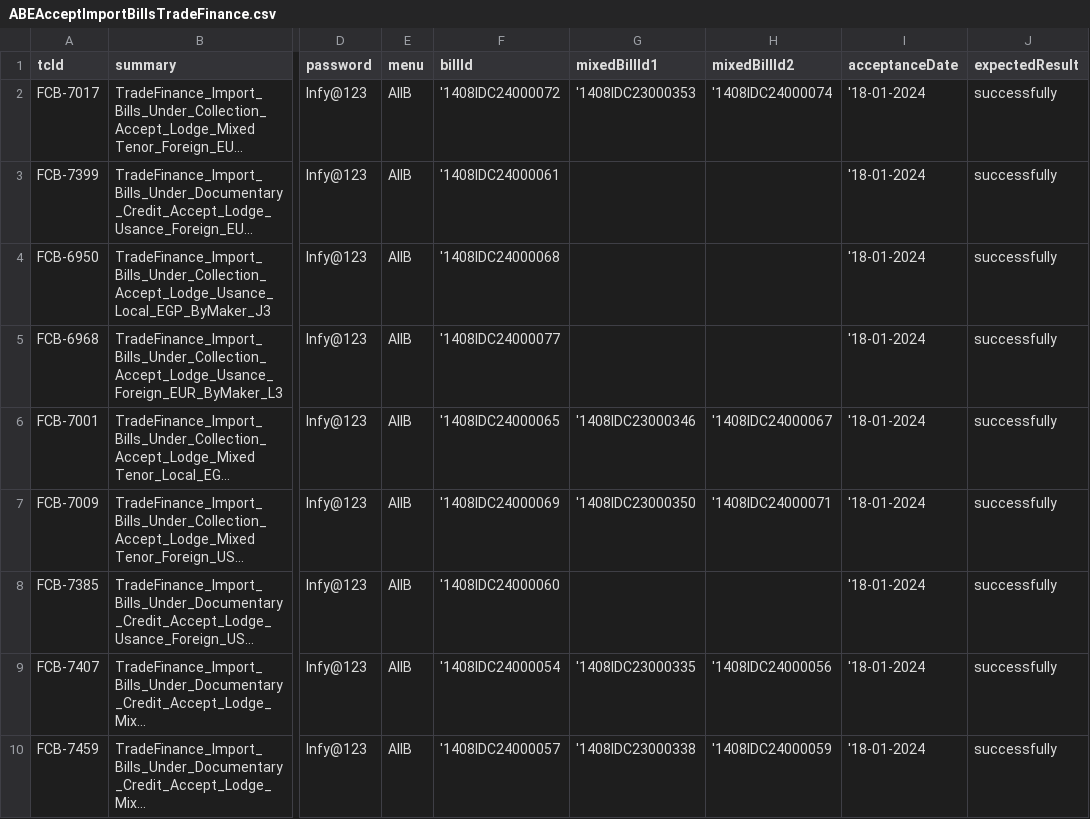
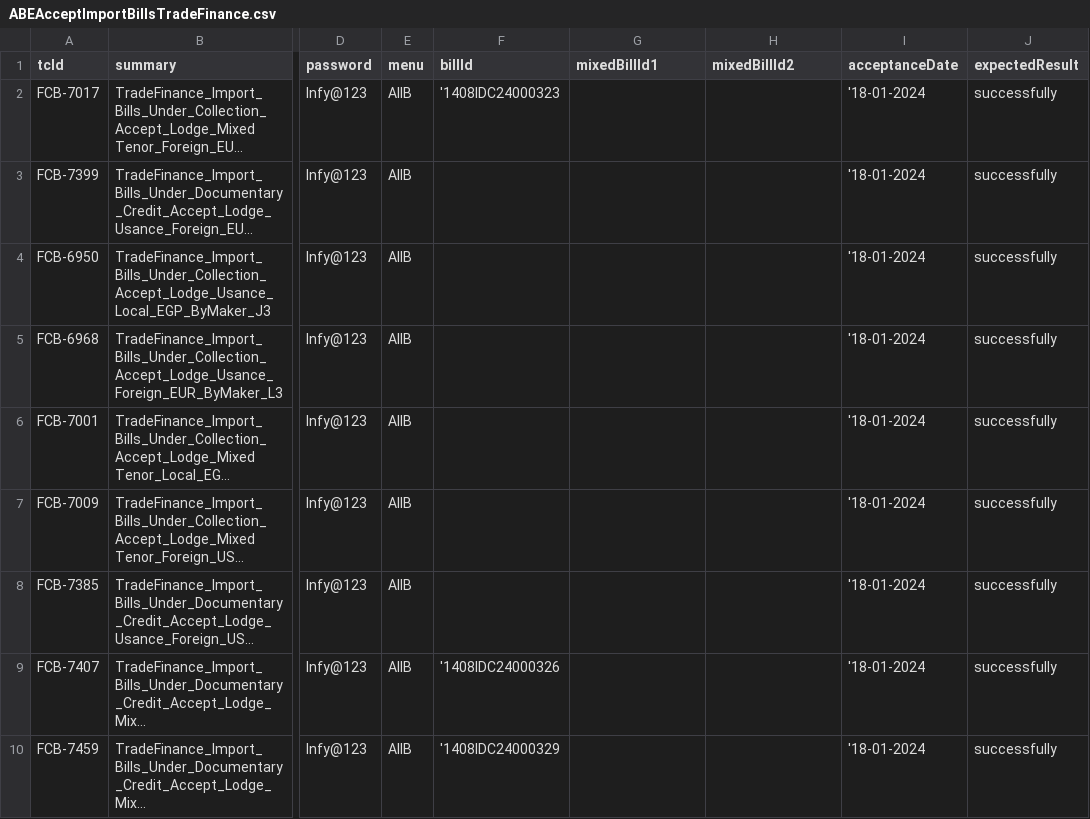
Before and after one commit to tarekelwasseif98/ABEAutomationSubmission, a CSV file: csvFiles/ABEAcceptImportBillsTradeFinance.csv, drawn as a sheet; only a part is shown, gaps mark what is left out; long unchanged cells end in …; the diff names each change by its address in the sheet, - before the commit and + after, or states it on an @@ line.

```diff
--- a/csvFiles/ABEAcceptImportBillsTradeFinance.csv
+++ b/csvFiles/ABEAcceptImportBillsTradeFinance.csv
-F2 (billId): '1408IDC24000072
+F2 (billId): '1408IDC24000323
-G2 (mixedBillId1): '1408IDC23000353
+G2 (mixedBillId1): (empty)
-H2 (mixedBillId2): '1408IDC24000074
+H2 (mixedBillId2): (empty)
-F3 (billId): '1408IDC24000061
+F3 (billId): (empty)
-F4 (billId): '1408IDC24000068
+F4 (billId): (empty)
-F5 (billId): '1408IDC24000077
+F5 (billId): (empty)
-F6 (billId): '1408IDC24000065
+F6 (billId): (empty)
-G6 (mixedBillId1): '1408IDC23000346
+G6 (mixedBillId1): (empty)
-H6 (mixedBillId2): '1408IDC24000067
+H6 (mixedBillId2): (empty)
-F7 (billId): '1408IDC24000069
+F7 (billId): (empty)
-G7 (mixedBillId1): '1408IDC23000350
+G7 (mixedBillId1): (empty)
-H7 (mixedBillId2): '1408IDC24000071
+H7 (mixedBillId2): (empty)
-F8 (billId): '1408IDC24000060
+F8 (billId): (empty)
-F9 (billId): '1408IDC24000054
+F9 (billId): '1408IDC24000326
-G9 (mixedBillId1): '1408IDC23000335
+G9 (mixedBillId1): (empty)
-H9 (mixedBillId2): '1408IDC24000056
+H9 (mixedBillId2): (empty)
-F10 (billId): '1408IDC24000057
+F10 (billId): '1408IDC24000329
-G10 (mixedBillId1): '1408IDC23000338
+G10 (mixedBillId1): (empty)
-H10 (mixedBillId2): '1408IDC24000059
+H10 (mixedBillId2): (empty)
```
Also changed, not shown: csvFiles/ABECoAcceptImportBillsTradeFinance.csv, csvFiles/ABERealizeImportBillsTradeFinance.csv, 13 other files.
